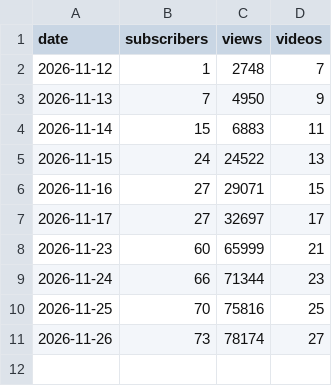
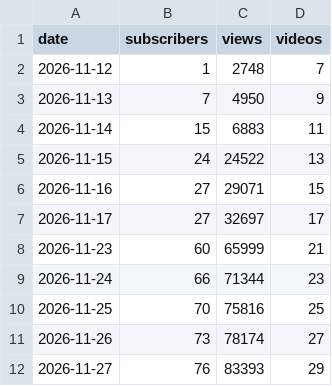
Before and after one commit to shuhei0916/auto-short, a CSV file: analytics/channel_daily.csv, drawn as a sheet; the diff names each change by its address in the sheet, - before the commit and + after, or states it on an @@ line.

```diff
--- a/analytics/channel_daily.csv
+++ b/analytics/channel_daily.csv
+row 12: 2026-11-27 | 76 | 83393 | 29
```
Also changed, not shown: 3 other files.
